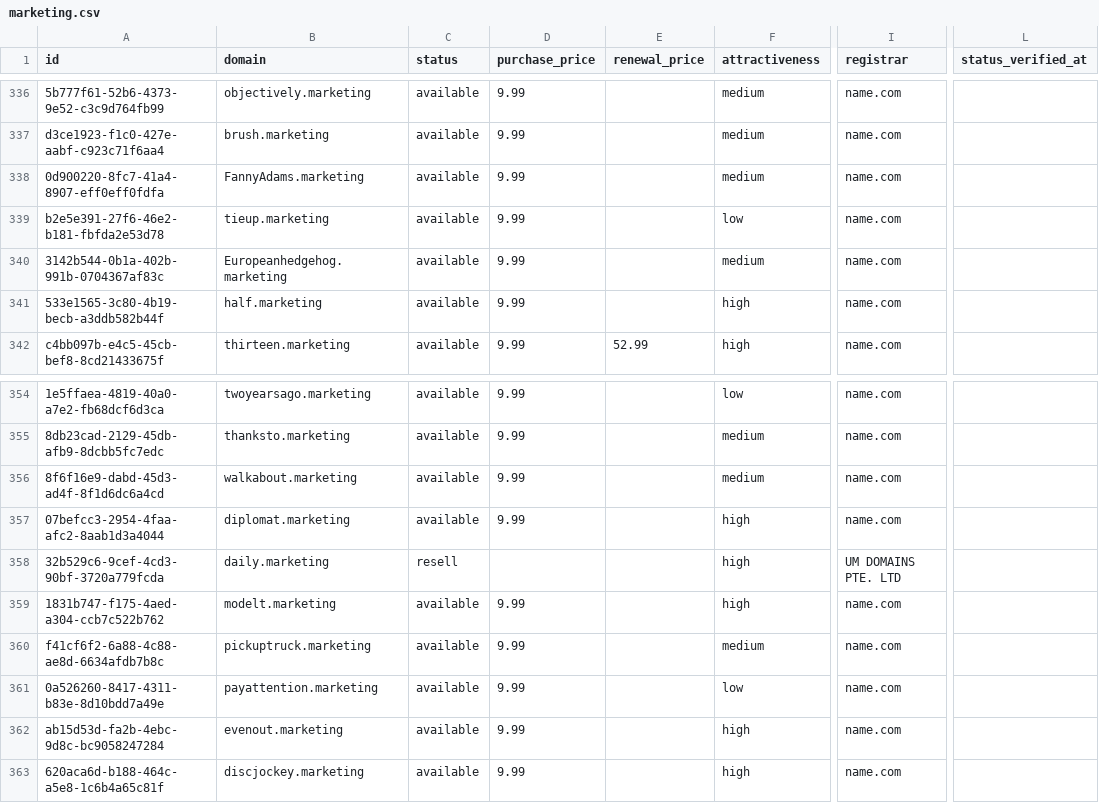
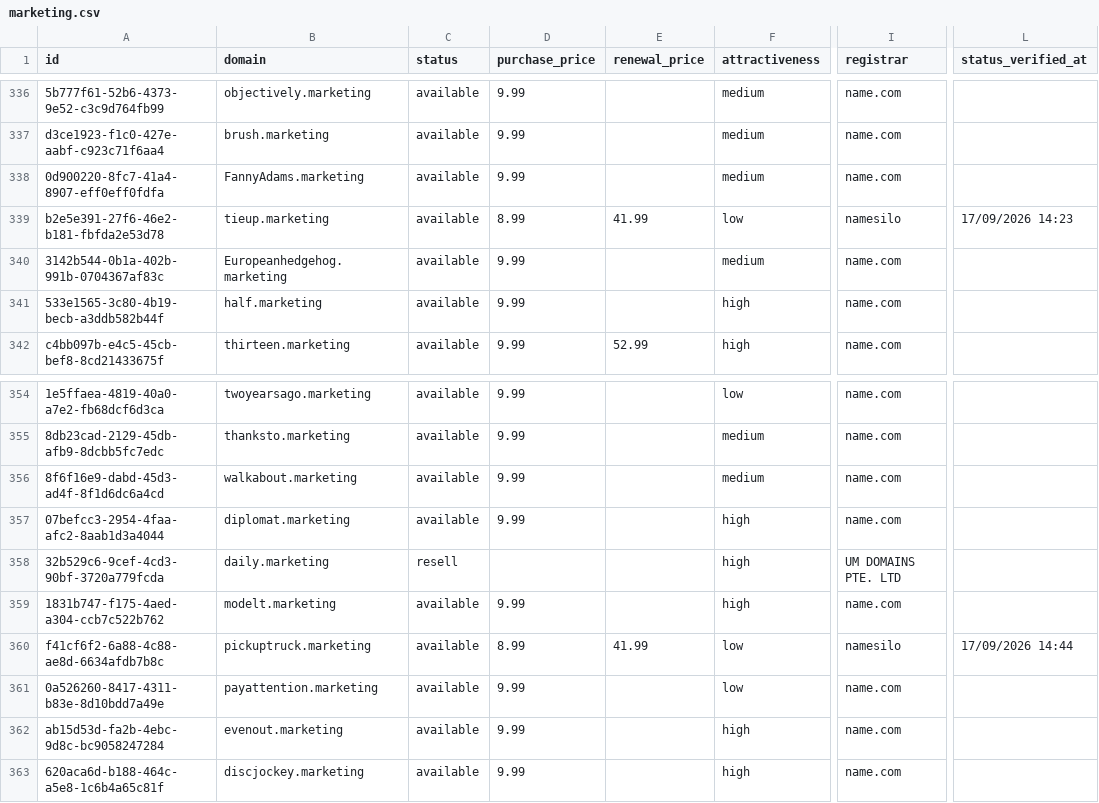
Before and after one commit to UniqueDomains/marketing-oneword-domains, a CSV file: marketing.csv, drawn as a sheet; only a part is shown, gaps mark what is left out; the diff names each change by its address in the sheet, - before the commit and + after, or states it on an @@ line.

Commit message:
Domains update

```diff
--- a/marketing.csv
+++ b/marketing.csv
-D339 (purchase_price): 9.99
+D339 (purchase_price): 8.99
-E339 (renewal_price): (empty)
+E339 (renewal_price): 41.99
-I339 (registrar): name.com
+I339 (registrar): namesilo
-L339 (status_verified_at): (empty)
+L339 (status_verified_at): 17/09/2026 14:23
-D360 (purchase_price): 9.99
+D360 (purchase_price): 8.99
-E360 (renewal_price): (empty)
+E360 (renewal_price): 41.99
-F360 (attractiveness): medium
+F360 (attractiveness): low
-I360 (registrar): name.com
+I360 (registrar): namesilo
-L360 (status_verified_at): (empty)
+L360 (status_verified_at): 17/09/2026 14:44
```
Also changed, not shown: 4 other files.
